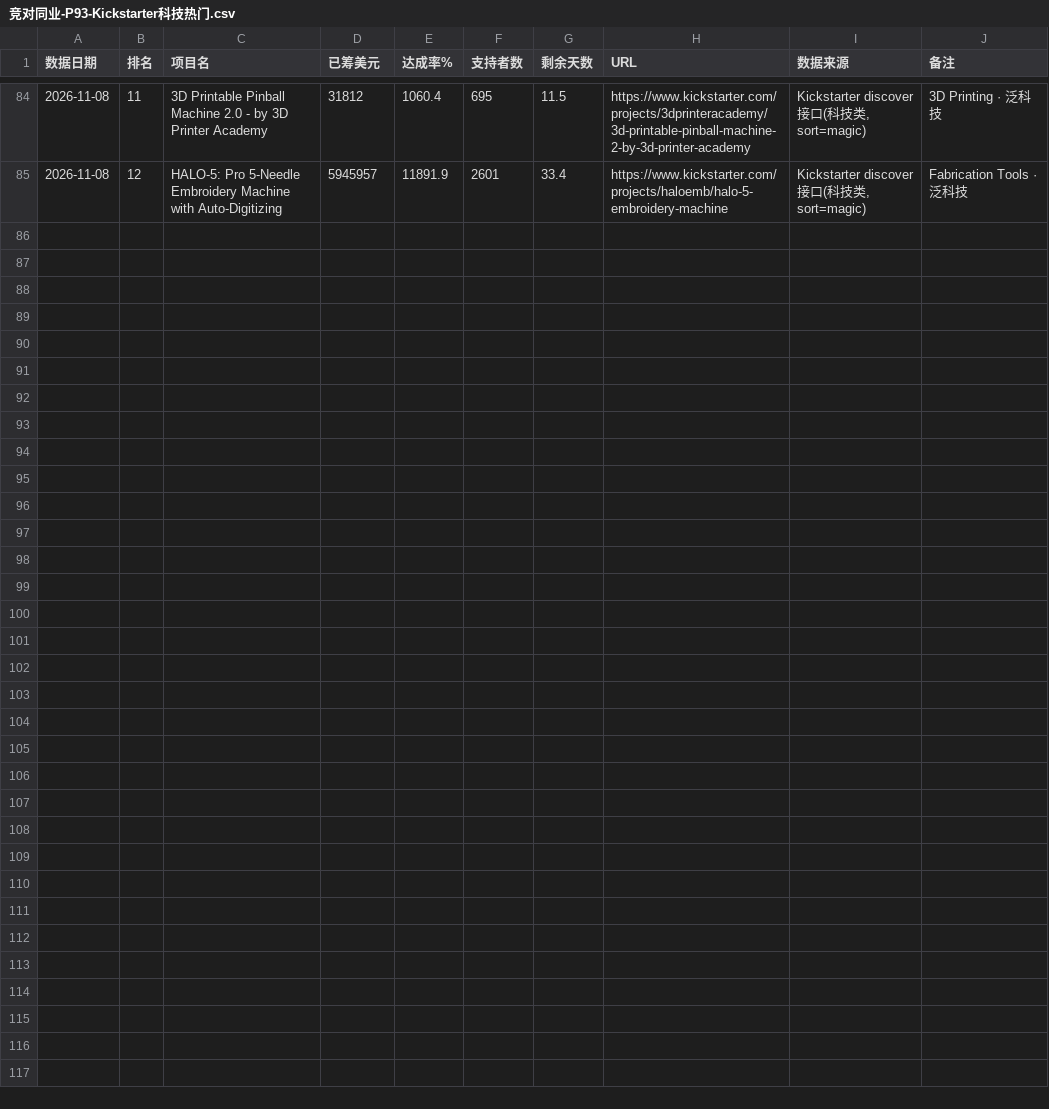
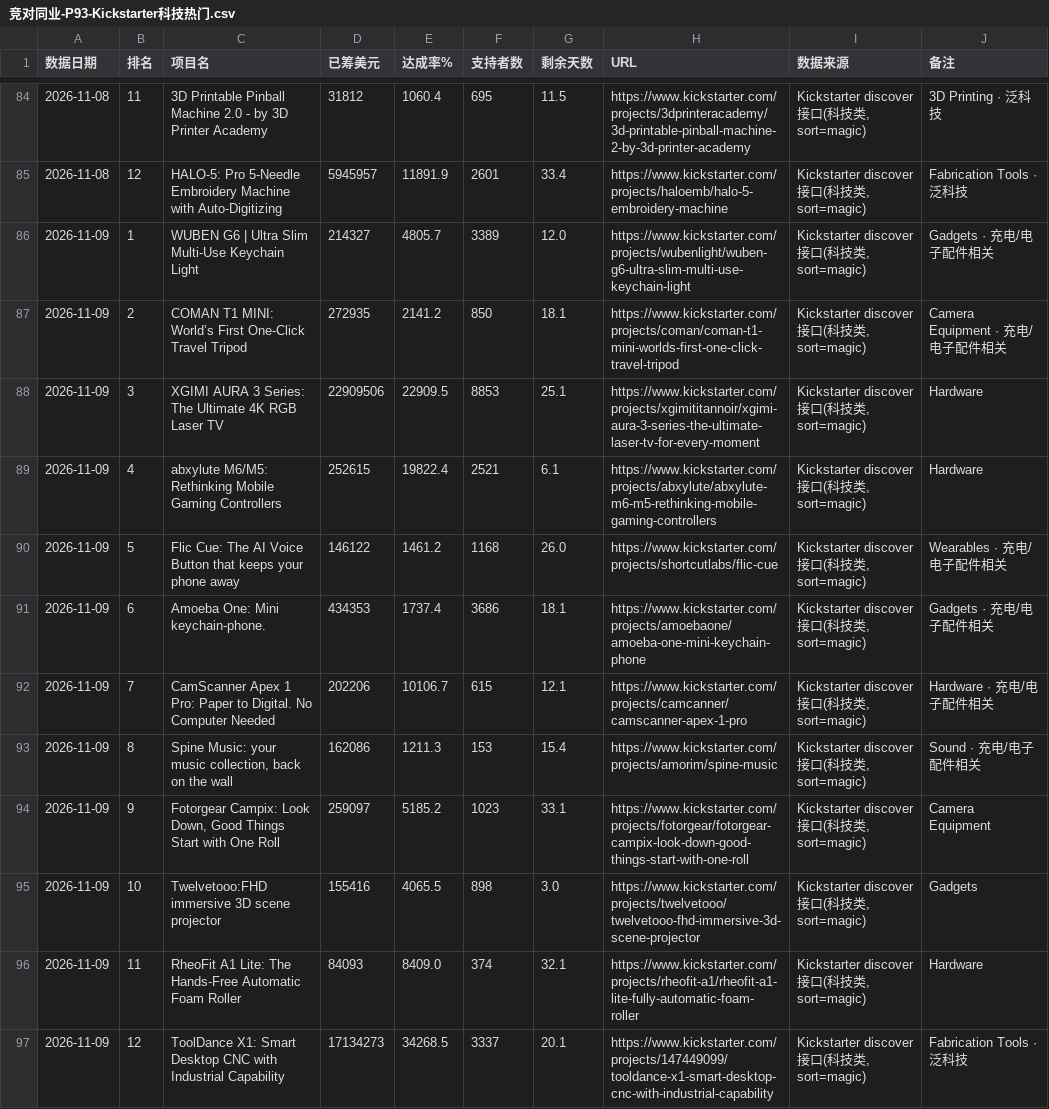
Before and after one commit to tendernessnick/dns-dashboard, a CSV file: 看板数据固化/CSV数据/竞对同业-P93-Kickstarter科技热门.csv, drawn as a sheet; only a part is shown, gaps mark what is left out; the diff names each change by its address in the sheet, - before the commit and + after, or states it on an @@ line.

Commit message:
每日数据更新 2026-11-06~11-09累计：21:15轮图文chips/快照日逐日刷新（P90/P91/P93/P四目录17篇_meta），P93 Kickstarter新增5项目夹（CamScanner Apex 1 Pro/RheoFit A1 Lite/Spine Music/Twelvetooo投影/abxylute M6M5），P93/P94 CSV快照与资讯JSON刷新，P16议息日历（12-08/09 Fed·12-16/17 ECB）；data.js数据截至11-09、单文件版同步；附PPT《战略AI智能体搭建规划_SIG_5th.Nov》

```diff
--- a/看板数据固化/CSV数据/竞对同业-P93-Kickstarter科技热门.csv
+++ b/看板数据固化/CSV数据/竞对同业-P93-Kickstarter科技热门.csv
+row 86: 2026-11-09 | 1 | WUBEN G6 | Ultra Slim Multi-Use Keychain Light | 214327 | 4805.7 | 3389 | 12.0 | https://www.kickstarter.com/projects/wubenlight/wuben-g6-ultra-slim-multi-use-keychain-light | Kickstarter discover接口(科技类, sort=magic) | Gadgets · 充电/电子配件相关
+row 87: 2026-11-09 | 2 | COMAN T1 MINI: World’s First One-Click Travel Tripod | 272935 | 2141.2 | 850 | 18.1 | https://www.kickstarter.com/projects/coman/coman-t1-mini-worlds-first-one-click-travel-tripod | Kickstarter discover接口(科技类, sort=magic) | Camera Equipment · 充电/电子配件相关
+row 88: 2026-11-09 | 3 | XGIMI AURA 3 Series: The Ultimate 4K RGB Laser TV | 22909506 | 22909.5 | 8853 | 25.1 | https://www.kickstarter.com/projects/xgimititannoir/xgimi-aura-3-series-the-ultimate-laser-tv-for-every-moment | Kickstarter discover接口(科技类, sort=magic) | Hardware
+row 89: 2026-11-09 | 4 | abxylute M6/M5: Rethinking Mobile Gaming Controllers | 252615 | 19822.4 | 2521 | 6.1 | https://www.kickstarter.com/projects/abxylute/abxylute-m6-m5-rethinking-mobile-gaming-controllers | Kickstarter discover接口(科技类, sort=magic) | Hardware
+row 90: 2026-11-09 | 5 | Flic Cue: The AI Voice Button that keeps your phone away | 146122 | 1461.2 | 1168 | 26.0 | https://www.kickstarter.com/projects/shortcutlabs/flic-cue | Kickstarter discover接口(科技类, sort=magic) | Wearables · 充电/电子配件相关
+row 91: 2026-11-09 | 6 | Amoeba One: Mini keychain-phone. | 434353 | 1737.4 | 3686 | 18.1 | https://www.kickstarter.com/projects/amoebaone/amoeba-one-mini-keychain-phone | Kickstarter discover接口(科技类, sort=magic) | Gadgets · 充电/电子配件相关
+row 92: 2026-11-09 | 7 | CamScanner Apex 1 Pro: Paper to Digital. No Computer Needed | 202206 | 10106.7 | 615 | 12.1 | https://www.kickstarter.com/projects/camcanner/camscanner-apex-1-pro | Kickstarter discover接口(科技类, sort=magic) | Hardware · 充电/电子配件相关
+row 93: 2026-11-09 | 8 | Spine Music: your music collection, back on the wall | 162086 | 1211.3 | 153 | 15.4 | https://www.kickstarter.com/projects/amorim/spine-music | Kickstarter discover接口(科技类, sort=magic) | Sound · 充电/电子配件相关
+row 94: 2026-11-09 | 9 | Fotorgear Campix: Look Down, Good Things Start with One Roll | 259097 | 5185.2 | 1023 | 33.1 | https://www.kickstarter.com/projects/fotorgear/fotorgear-campix-look-down-good-things-start-with-one-roll | Kickstarter discover接口(科技类, sort=magic) | Camera Equipment
+row 95: 2026-11-09 | 10 | Twelvetooo:FHD immersive 3D scene projector | 155416 | 4065.5 | 898 | 3.0 | https://www.kickstarter.com/projects/twelvetooo/twelvetooo-fhd-immersive-3d-scene-projector | Kickstarter discover接口(科技类, sort=magic) | Gadgets
+row 96: 2026-11-09 | 11 | RheoFit A1 Lite: The Hands-Free Automatic Foam Roller | 84093 | 8409.0 | 374 | 32.1 | https://www.kickstarter.com/projects/rheofit-a1/rheofit-a1-lite-fully-automatic-foam-roller | Kickstarter discover接口(科技类, sort=magic) | Hardware
+row 97: 2026-11-09 | 12 | ToolDance X1: Smart Desktop CNC with Industrial Capability | 17134273 | 34268.5 | 3337 | 20.1 | https://www.kickstarter.com/projects/147449099/tooldance-x1-smart-desktop-cnc-with-industrial-capability | Kickstarter discover接口(科技类, sort=magic) | Fabrication Tools · 泛科技
```
Also changed, not shown: 看板数据固化/CSV数据/竞对同业-P94-摩点众筹热度.csv, 看板数据固化/采集日志.csv, 30 other files.
